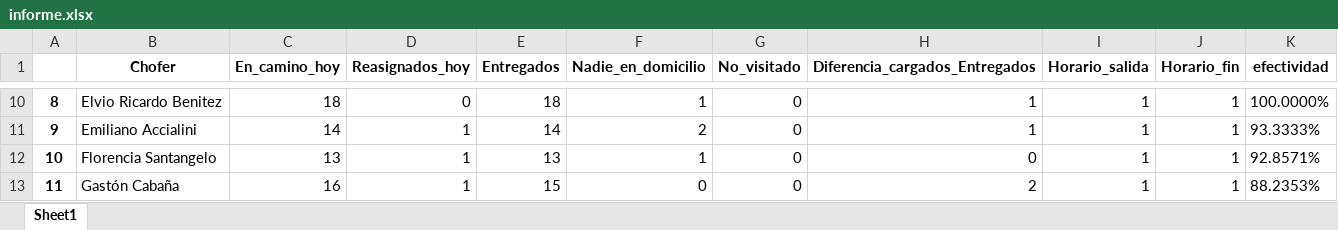
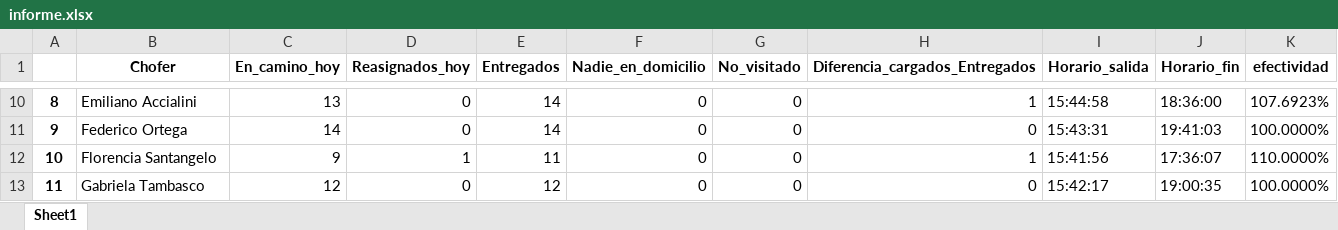
Before and after one commit to digitalocean/sample-flask, an Excel workbook: descargas/informe.xlsx, sheet Sheet1, drawn as a sheet; only a part is shown, gaps mark what is left out; values as stored, in another font and other column widths than the file's, no borders; the diff covers the shown part only; the diff names each change by its address in the sheet, - before the commit and + after, or states it on an @@ line.

```diff
--- a/descargas/informe.xlsx (sheet Sheet1)
+++ b/descargas/informe.xlsx (sheet Sheet1)
-B10 (Chofer): Elvio Ricardo Benitez
+B10 (Chofer): Emiliano Accialini
-C10 (En_camino_hoy): 18
+C10 (En_camino_hoy): 13
-E10 (Entregados): 18
+E10 (Entregados): 14
-F10 (Nadie_en_domicilio): 1
+F10 (Nadie_en_domicilio): 0
-I10 (Horario_salida): 1
+I10 (Horario_salida): 15:44:58
-J10 (Horario_fin): 1
+J10 (Horario_fin): 18:36:00
-K10 (efectividad): 100.0000%
+K10 (efectividad): 107.6923%
-B11 (Chofer): Emiliano Accialini
+B11 (Chofer): Federico Ortega
-D11 (Reasignados_hoy): 1
+D11 (Reasignados_hoy): 0
-F11 (Nadie_en_domicilio): 2
+F11 (Nadie_en_domicilio): 0
-H11 (Diferencia_cargados_Entregados): 1
+H11 (Diferencia_cargados_Entregados): 0
-I11 (Horario_salida): 1
+I11 (Horario_salida): 15:43:31
-J11 (Horario_fin): 1
+J11 (Horario_fin): 19:41:03
-K11 (efectividad): 93.3333%
+K11 (efectividad): 100.0000%
-C12 (En_camino_hoy): 13
+C12 (En_camino_hoy): 9
-E12 (Entregados): 13
+E12 (Entregados): 11
-F12 (Nadie_en_domicilio): 1
+F12 (Nadie_en_domicilio): 0
-H12 (Diferencia_cargados_Entregados): 0
+H12 (Diferencia_cargados_Entregados): 1
-I12 (Horario_salida): 1
+I12 (Horario_salida): 15:41:56
-J12 (Horario_fin): 1
+J12 (Horario_fin): 17:36:07
-K12 (efectividad): 92.8571%
+K12 (efectividad): 110.0000%
-B13 (Chofer): Gastón Cabaña
+B13 (Chofer): Gabriela Tambasco
-C13 (En_camino_hoy): 16
+C13 (En_camino_hoy): 12
-D13 (Reasignados_hoy): 1
+D13 (Reasignados_hoy): 0
-E13 (Entregados): 15
+E13 (Entregados): 12
-H13 (Diferencia_cargados_Entregados): 2
+H13 (Diferencia_cargados_Entregados): 0
-I13 (Horario_salida): 1
+I13 (Horario_salida): 15:42:17
-J13 (Horario_fin): 1
+J13 (Horario_fin): 19:00:35
-K13 (efectividad): 88.2353%
+K13 (efectividad): 100.0000%
```
Also changed, not shown: 199 edited cells elsewhere in this sheet, 2 other files.
